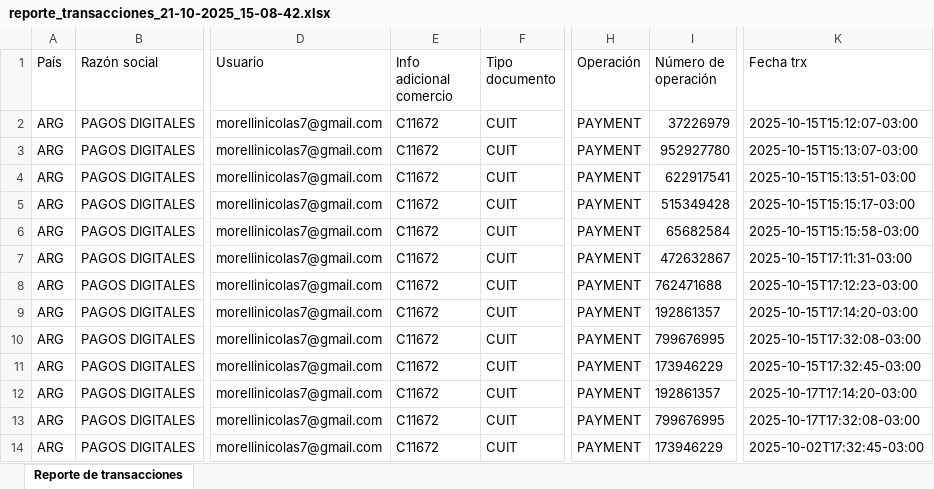
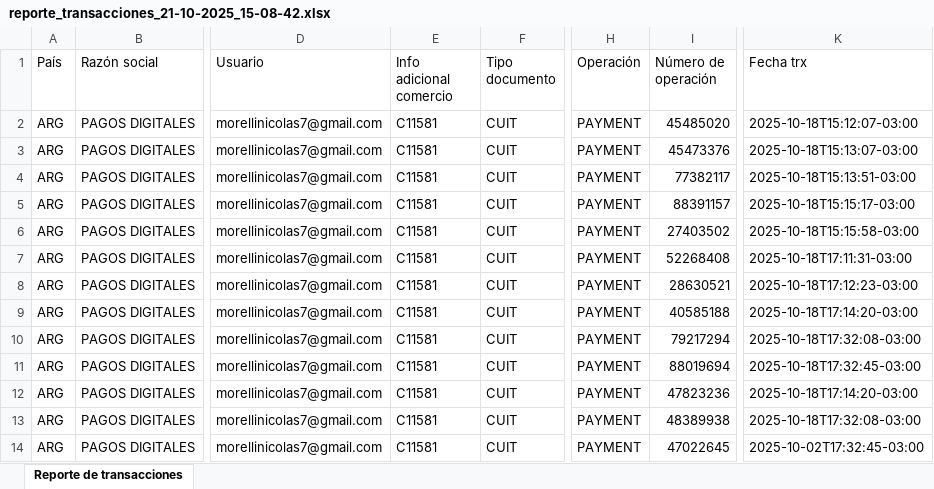
Before and after one commit to nicoegiaian/Moura-clean, an Excel workbook: input/reporte_transacciones_21-10-2025_15-08-42.xlsx, sheet Reporte de transacciones, drawn as a sheet; only a part is shown, gaps mark what is left out; values as stored, in another font and other column widths than the file's, no borders; charts and pictures not drawn; the diff names each change by its address in the sheet, - before the commit and + after, or states it on an @@ line.

```diff
--- a/input/reporte_transacciones_21-10-2025_15-08-42.xlsx (sheet Reporte de transacciones)
+++ b/input/reporte_transacciones_21-10-2025_15-08-42.xlsx (sheet Reporte de transacciones)
-E2:E14 (Info adicional comercio): C11672
+E2:E14 (Info adicional comercio): C11581
-I2 (Número de operación): 37226979
+I2 (Número de operación): 45485020
-K2 (Fecha trx): 2025-10-15T15:12:07-03:00
+K2 (Fecha trx): 2025-10-18T15:12:07-03:00
-I3 (Número de operación): 952927780
+I3 (Número de operación): 45473376
-K3 (Fecha trx): 2025-10-15T15:13:07-03:00
+K3 (Fecha trx): 2025-10-18T15:13:07-03:00
-I4 (Número de operación): 622917541
+I4 (Número de operación): 77382117
-K4 (Fecha trx): 2025-10-15T15:13:51-03:00
+K4 (Fecha trx): 2025-10-18T15:13:51-03:00
-I5 (Número de operación): 515349428
+I5 (Número de operación): 88391157
-K5 (Fecha trx): 2025-10-15T15:15:17-03:00
+K5 (Fecha trx): 2025-10-18T15:15:17-03:00
-I6 (Número de operación): 65682584
+I6 (Número de operación): 27403502
-K6 (Fecha trx): 2025-10-15T15:15:58-03:00
+K6 (Fecha trx): 2025-10-18T15:15:58-03:00
-I7 (Número de operación): 472632867
+I7 (Número de operación): 52268408
-K7 (Fecha trx): 2025-10-15T17:11:31-03:00
+K7 (Fecha trx): 2025-10-18T17:11:31-03:00
-I8 (Número de operación): 762471688
+I8 (Número de operación): 28630521
-K8 (Fecha trx): 2025-10-15T17:12:23-03:00
+K8 (Fecha trx): 2025-10-18T17:12:23-03:00
-I9 (Número de operación): 192861357
+I9 (Número de operación): 40585188
-K9 (Fecha trx): 2025-10-15T17:14:20-03:00
+K9 (Fecha trx): 2025-10-18T17:14:20-03:00
-I10 (Número de operación): 799676995
+I10 (Número de operación): 79217294
-K10 (Fecha trx): 2025-10-15T17:32:08-03:00
+K10 (Fecha trx): 2025-10-18T17:32:08-03:00
-I11 (Número de operación): 173946229
+I11 (Número de operación): 88019694
-K11 (Fecha trx): 2025-10-15T17:32:45-03:00
+K11 (Fecha trx): 2025-10-18T17:32:45-03:00
-I12 (Número de operación): 192861357
+I12 (Número de operación): 47823236
-K12 (Fecha trx): 2025-10-17T17:14:20-03:00
+K12 (Fecha trx): 2025-10-18T17:14:20-03:00
-I13 (Número de operación): 799676995
+I13 (Número de operación): 48389938
-K13 (Fecha trx): 2025-10-17T17:32:08-03:00
+K13 (Fecha trx): 2025-10-18T17:32:08-03:00
-I14 (Número de operación): 173946229
+I14 (Número de operación): 47022645
```
Also changed, not shown: 6 other files.
